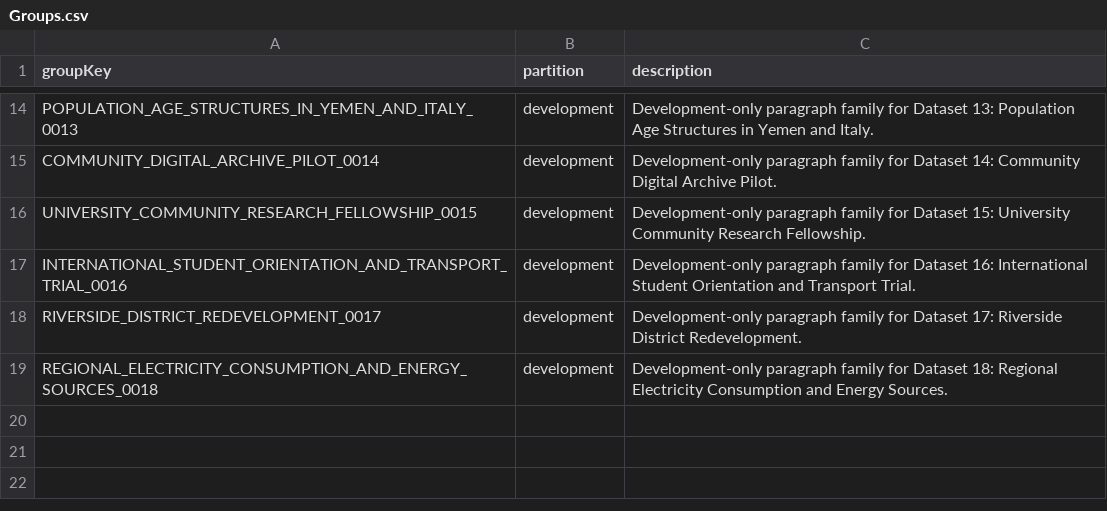
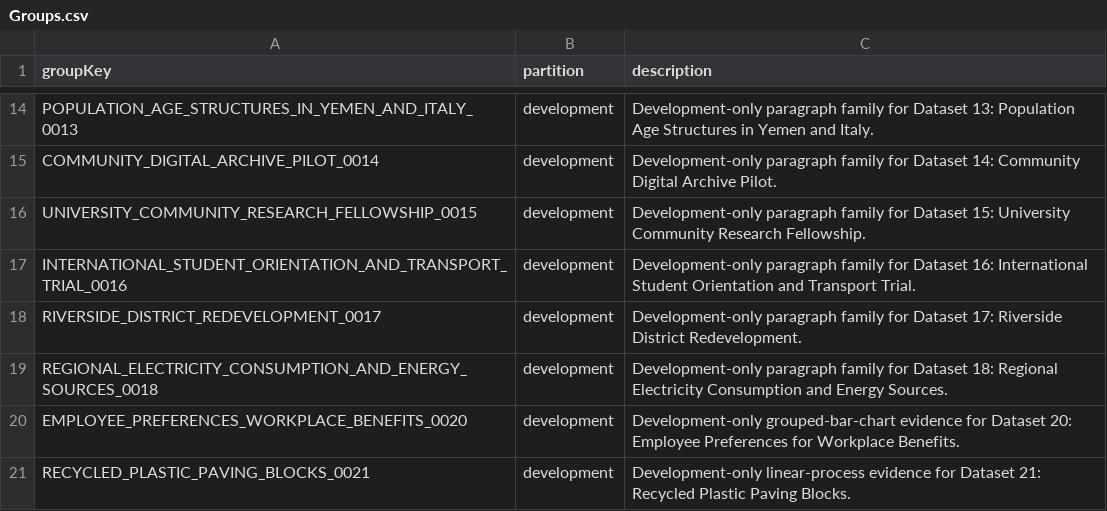
Before and after one commit to sambusinessdirectory-ops/edmundeducation.github.io, a CSV file: grammar-corpus/sheets-v1/Groups.csv, drawn as a sheet; only a part is shown, gaps mark what is left out; the diff names each change by its address in the sheet, - before the commit and + after, or states it on an @@ line.

Commit message:
Deploy executable grammar datasets 19-21

```diff
--- a/grammar-corpus/sheets-v1/Groups.csv
+++ b/grammar-corpus/sheets-v1/Groups.csv
+row 20: EMPLOYEE_PREFERENCES_WORKPLACE_BENEFITS_0020 | development | Development-only grouped-bar-chart evidence for Dataset 20: Employee Preferences for Workplace Benefits.
+row 21: RECYCLED_PLASTIC_PAVING_BLOCKS_0021 | development | Development-only linear-process evidence for Dataset 21: Recycled Plastic Paving Blocks.
```
Also changed, not shown: 32 other files.
